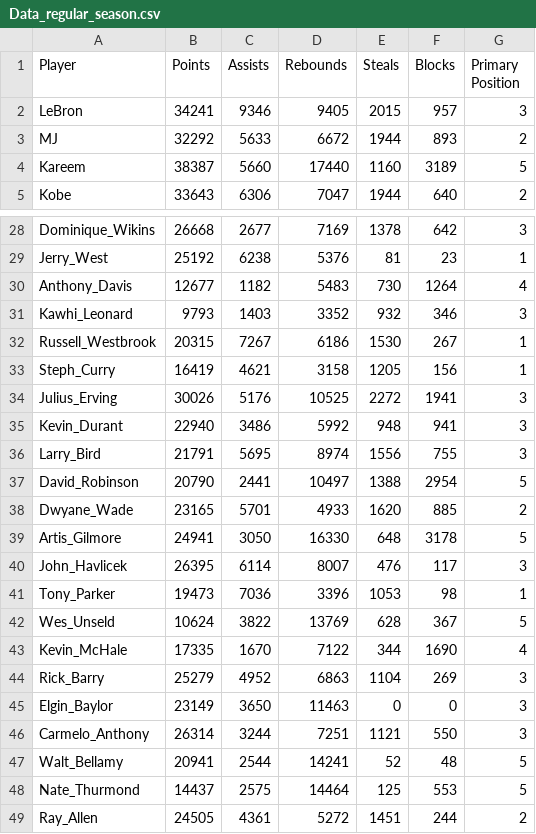
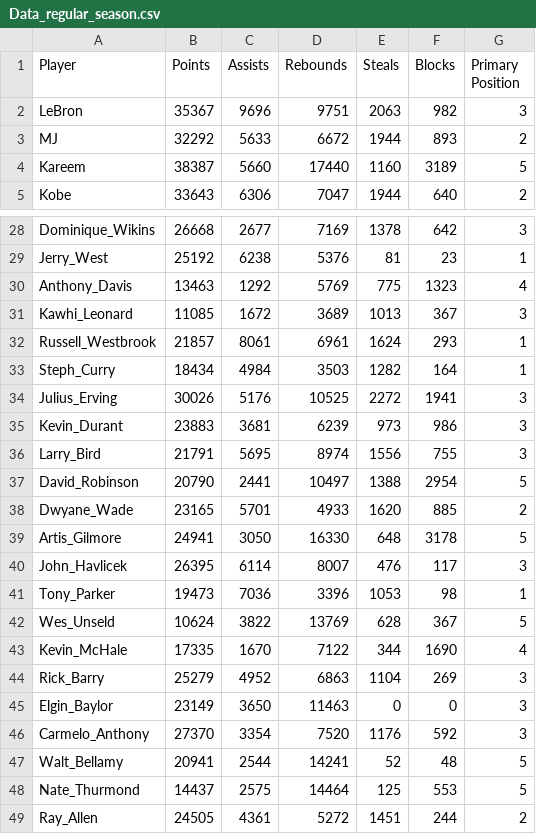
Before and after one commit to Justsecret123/NBA-Players-Stats-analysis, a CSV file: Data_regular_season.csv, drawn as a sheet; only a part is shown, gaps mark what is left out; the diff covers the shown part only.

```diff
--- a/Data_regular_season.csv
+++ b/Data_regular_season.csv
@@ -1,3 +1,3 @@
 Player,Points,Assists,Rebounds,Steals,Blocks,Primary Position
-LeBron,34241,9346,9405,2015,957,3
+LeBron,35367,9696,9751,2063,982,3
 MJ,32292,5633,6672,1944,893,2
@@ -29,8 +29,8 @@ Dominique_Wikins,26668,2677,7169,1378,642,3
 Jerry_West,25192,6238,5376,81,23,1
-Anthony_Davis,12677,1182,5483,730,1264,4
-Kawhi_Leonard,9793,1403,3352,932,346,3
-Russell_Westbrook,20315,7267,6186,1530,267,1
-Steph_Curry,16419,4621,3158,1205,156,1
+Anthony_Davis,13463,1292,5769,775,1323,4
+Kawhi_Leonard,11085,1672,3689,1013,367,3
+Russell_Westbrook,21857,8061,6961,1624,293,1
+Steph_Curry,18434,4984,3503,1282,164,1
 Julius_Erving,30026,5176,10525,2272,1941,3
-Kevin_Durant,22940,3486,5992,948,941,3
+Kevin_Durant,23883,3681,6239,973,986,3
 Larry_Bird,21791,5695,8974,1556,755,3
@@ -45,3 +45,3 @@ Rick_Barry,25279,4952,6863,1104,269,3
 Elgin_Baylor,23149,3650,11463,0,0,3
-Carmelo_Anthony,26314,3244,7251,1121,550,3
+Carmelo_Anthony,27370,3354,7520,1176,592,3
 Walt_Bellamy,20941,2544,14241,52,48,5
```
Also changed, not shown: 10 edited cells elsewhere in this file, Data_playoffs.csv, 1 other file.
